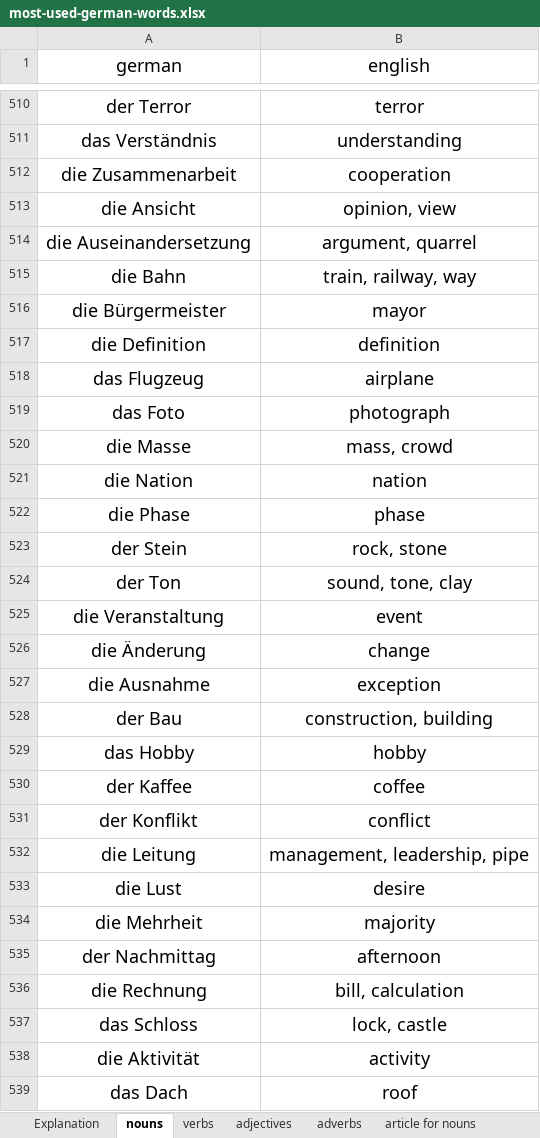
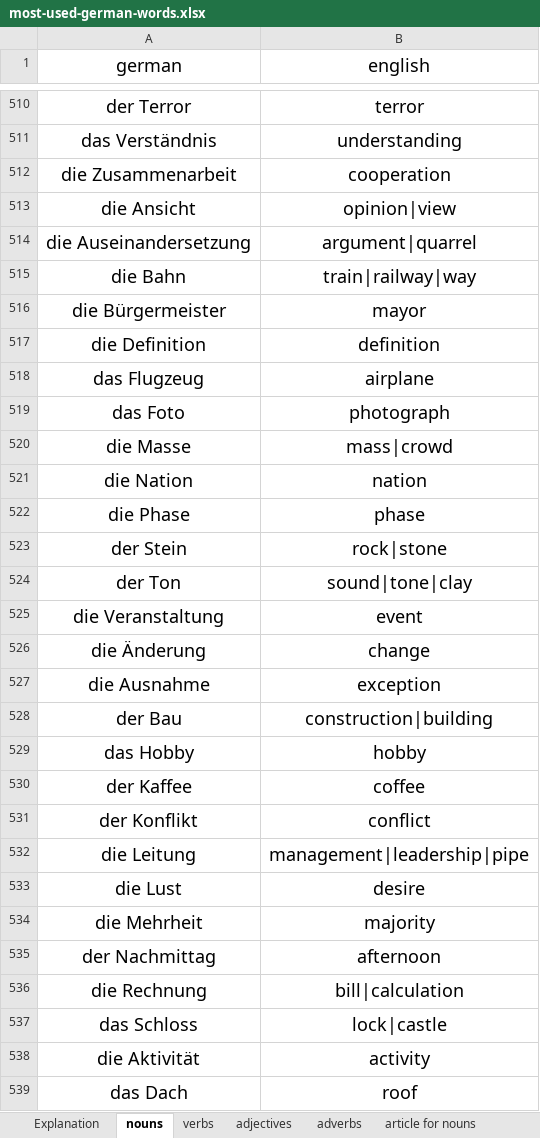
Before and after one commit to aumchirat/german-words-practice, an Excel workbook: data/most-used-german-words.xlsx, sheet nouns, drawn as a sheet; only a part is shown, gaps mark what is left out; values as stored, in another font and other column widths than the file's, no borders; charts and pictures not drawn; the diff covers the shown part only; the diff names each change by its address in the sheet, - before the commit and + after, or states it on an @@ line.

```diff
--- a/data/most-used-german-words.xlsx (sheet nouns)
+++ b/data/most-used-german-words.xlsx (sheet nouns)
-B513 (english): opinion, view
+B513 (english): opinion|view
-B514 (english): argument, quarrel
+B514 (english): argument|quarrel
-B515 (english): train, railway, way
+B515 (english): train|railway|way
-B520 (english): mass, crowd
+B520 (english): mass|crowd
-B523 (english): rock, stone
+B523 (english): rock|stone
-B524 (english): sound, tone, clay
+B524 (english): sound|tone|clay
-B528 (english): construction, building
+B528 (english): construction|building
-B532 (english): management, leadership, pipe
+B532 (english): management|leadership|pipe
-B536 (english): bill, calculation
+B536 (english): bill|calculation
-B537 (english): lock, castle
+B537 (english): lock|castle
```
Also changed, not shown: 549 edited cells elsewhere in this sheet, 2 other files.
